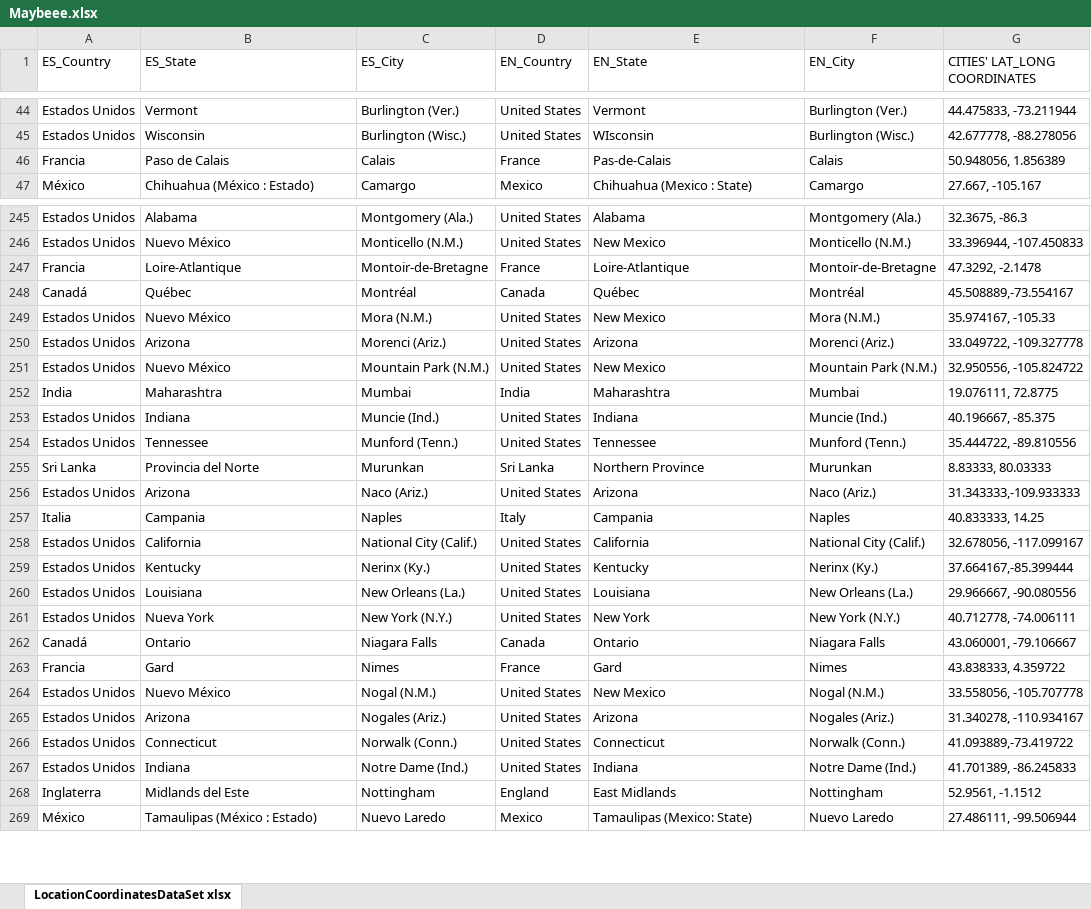
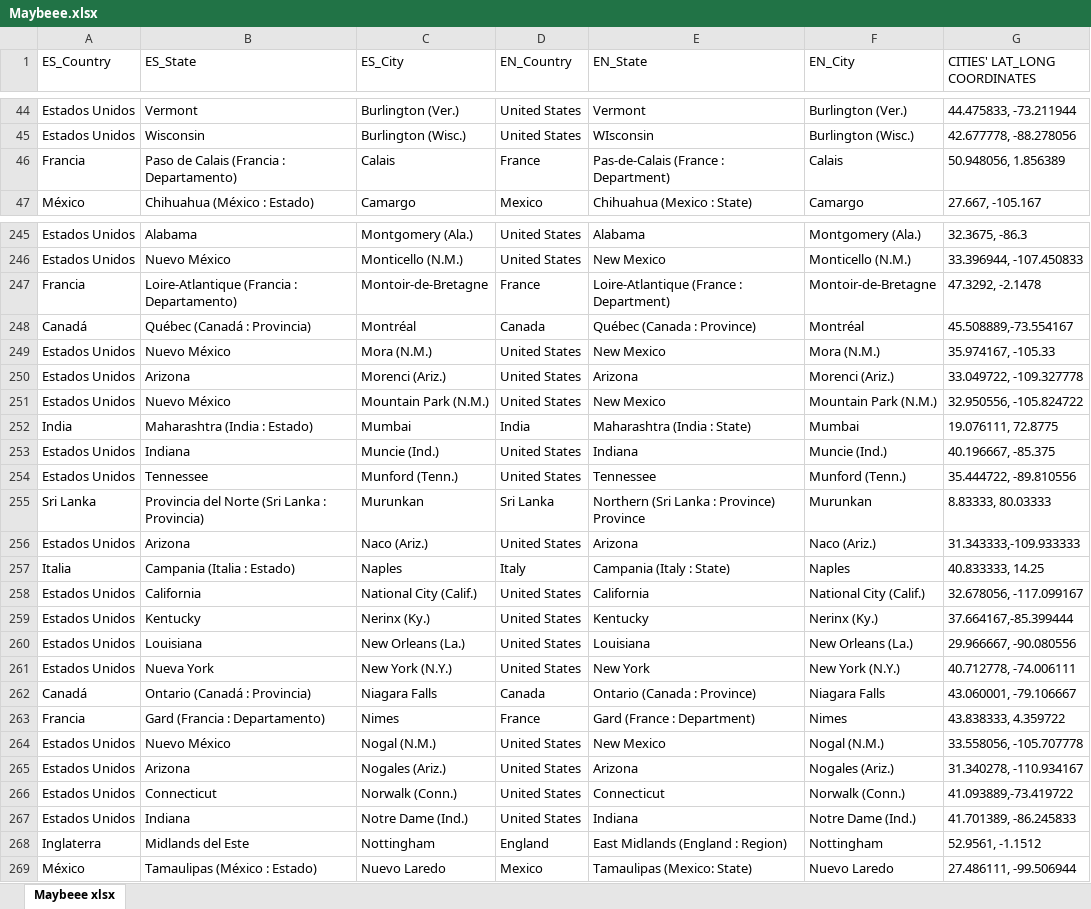
Before and after one commit to shrek2fan/MetadataProject, an Excel workbook: Maybeee.xlsx, sheet Maybeee xlsx, drawn as a sheet; only a part is shown, gaps mark what is left out; values as stored, in another font and other column widths than the file's, no borders; the diff covers the shown part only; the diff names each change by its address in the sheet, - before the commit and + after, or states it on an @@ line.

```diff
--- a/Maybeee.xlsx (sheet Maybeee xlsx)
+++ b/Maybeee.xlsx (sheet Maybeee xlsx)
-sheet tab: LocationCoordinatesDataSet xlsx
+sheet tab: Maybeee xlsx
-B46 (ES_State): Paso de Calais
+B46 (ES_State): Paso de Calais (Francia : Departamento)
-E46 (EN_State): Pas-de-Calais
+E46 (EN_State): Pas-de-Calais (France : Department)
-B247 (ES_State): Loire-Atlantique
+B247 (ES_State): Loire-Atlantique (Francia : Departamento)
-E247 (EN_State): Loire-Atlantique
+E247 (EN_State): Loire-Atlantique (France : Department)
-B248 (ES_State): Québec
+B248 (ES_State): Québec (Canadá : Provincia)
-E248 (EN_State): Québec
+E248 (EN_State): Québec (Canada : Province)
-B252 (ES_State): Maharashtra
+B252 (ES_State): Maharashtra (India : Estado)
-E252 (EN_State): Maharashtra
+E252 (EN_State): Maharashtra (India : State)
-B255 (ES_State): Provincia del Norte
+B255 (ES_State): Provincia del Norte (Sri Lanka : Provincia)
-E255 (EN_State): Northern Province
+E255 (EN_State): Northern (Sri Lanka : Province) Province
-B257 (ES_State): Campania
+B257 (ES_State): Campania (Italia : Estado)
-E257 (EN_State): Campania
+E257 (EN_State): Campania (Italy : State)
-B262 (ES_State): Ontario
+B262 (ES_State): Ontario (Canadá : Provincia)
-E262 (EN_State): Ontario
+E262 (EN_State): Ontario (Canada : Province)
-B263 (ES_State): Gard
+B263 (ES_State): Gard (Francia : Departamento)
-E263 (EN_State): Gard
+E263 (EN_State): Gard (France : Department)
-E268 (EN_State): East Midlands
+E268 (EN_State): East Midlands (England : Region)
```
Also changed, not shown: 45 edited cells elsewhere in this sheet, 3 other files.
